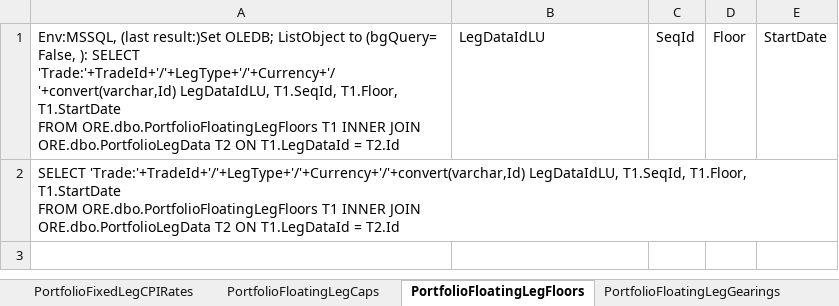
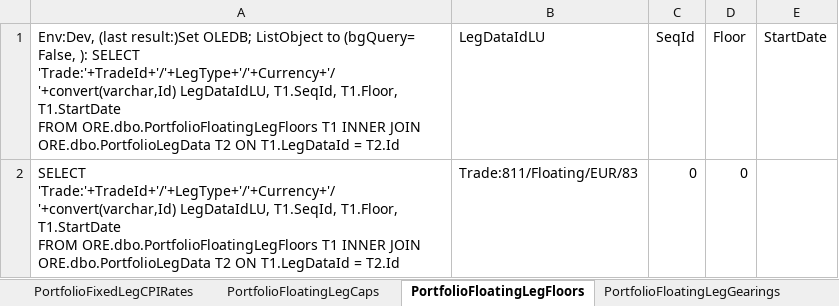
Before and after one commit to rkapl123/OreControl, an Excel workbook: OreDB/DBSheets/OREPortfolio.xlsx, sheet PortfolioFloatingLegFloors, drawn as a sheet; values as stored, in another font and other column widths than the file's, no borders; table styles not drawn; removed rows and columns are numbered as before the commit, all else as after; ↵ is a line break in a cell; the diff names each change by its address in the sheet, - before the commit and + after, or states it on an @@ line.

```diff
--- a/OreDB/DBSheets/OREPortfolio.xlsx (sheet PortfolioFloatingLegFloors)
+++ b/OreDB/DBSheets/OREPortfolio.xlsx (sheet PortfolioFloatingLegFloors)
-A1: Env:MSSQL, (last result:)Set…
+A1: Env:Dev, (last result:)Set…
-row 2: SELECT 'Trade:'+TradeId+'/'+LegType+'/'+Currency+'/'+convert(varchar,Id) LegDataIdLU, T1.SeqId, T1.Floor, T1.StartDate ↵ FROM ORE.dbo.PortfolioFloatingLegFloors T1 INNER JOIN ↵ ORE.dbo.PortfolioLegData T2 ON T1.LegDataId = T2.Id
+row 2: SELECT 'Trade:'+TradeId+'/'+LegType+'/'+Currency+'/'+convert(varchar,Id) LegDataIdLU, T1.SeqId, T1.Floor, T1.StartDate ↵ FROM ORE.dbo.PortfolioFloatingLegFloors T1 INNER JOIN ↵ ORE.dbo.PortfolioLegData T2 ON T1.LegDataId = T2.Id | Trade:811/Floating/EUR/83 | 0 | 0
```
Also changed, not shown: sheet PortfolioLegData, sheet PortfolioScheduleDataRules, sheet PortfolioTrades, sheet PortfolioLegNotionals, sheet PortfolioFixedLegCPIRates, sheet PortfolioFloatingLegSpreads, 8 more sheets, other sheet tabs, hidden cells, OreDB/DBSheets/OREMdat.xlsx, OreDB/DBSheets/ORENettingSet.xlsx, 2 other files.
